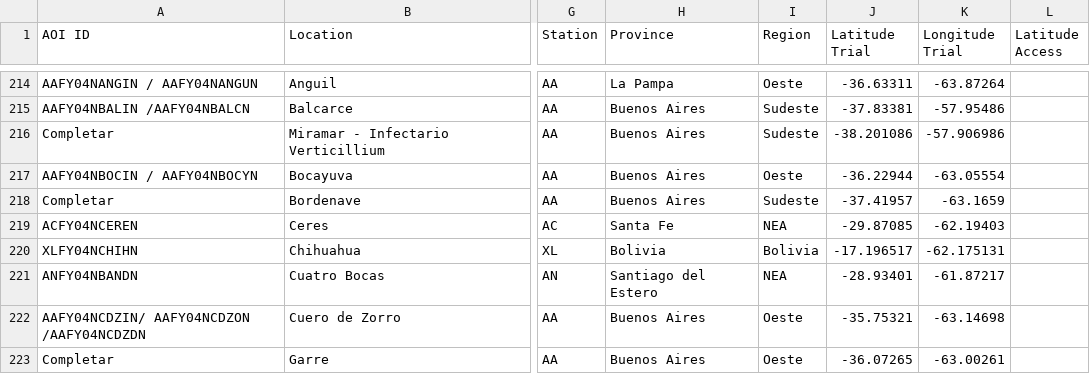
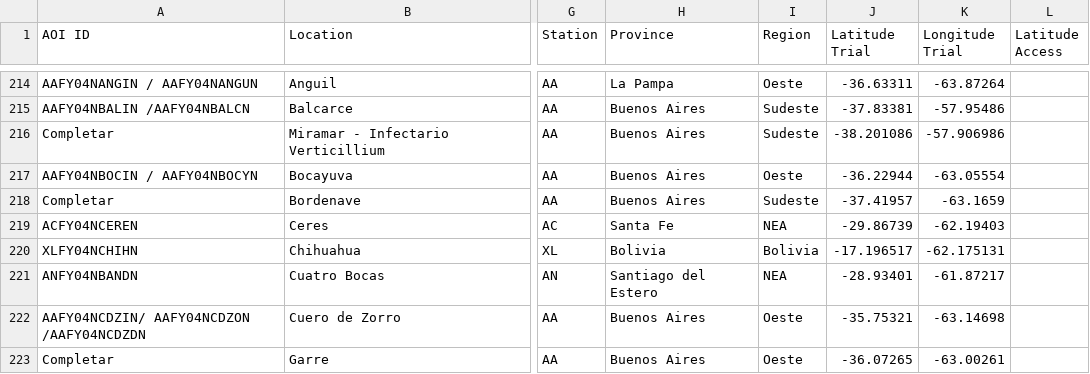
Before and after one commit to LAAR-TESTING-AR/field-trial-master-platform, a CSV file: Sitios_test.csv, drawn as a sheet; only a part is shown, gaps mark what is left out; the diff names each change by its address in the sheet, - before the commit and + after, or states it on an @@ line.

Commit message:
Actualizacion automatica de Sitios.csv desde SharePoint

```diff
--- a/Sitios_test.csv
+++ b/Sitios_test.csv
-J219 (Latitude Trial): -29.87085
+J219 (Latitude Trial): -29.86739
```
